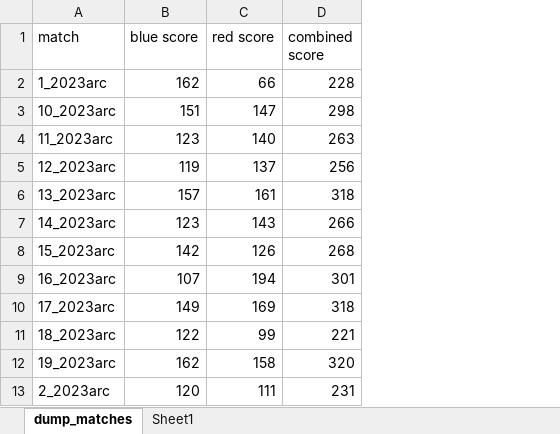
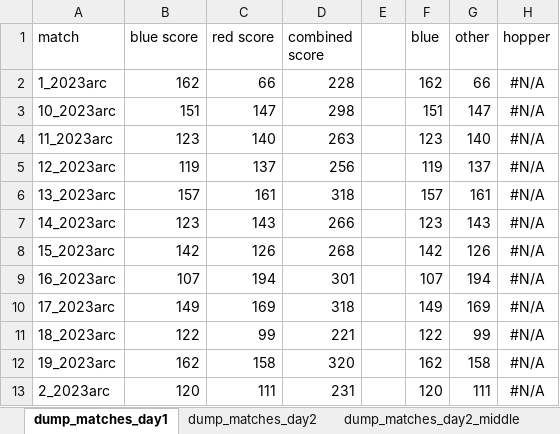
Before and after one commit to Team4682CyBears/ChargedUp2023, an Excel workbook: scouting/match_scores_comparison.xlsx, sheet dump_matches_day1, drawn as a sheet; only a part is shown; values as stored, in another font and other column widths than the file's, no borders; charts and pictures and table styles not drawn; the diff names each change by its address in the sheet, - before the commit and + after, or states it on an @@ line.

```diff
--- a/scouting/match_scores_comparison.xlsx (sheet dump_matches_day1)
+++ b/scouting/match_scores_comparison.xlsx (sheet dump_matches_day1)
-sheet tab: dump_matches
+sheet tab: dump_matches_day1
-sheet tab: Sheet1
+sheet tab: dump_matches_day2
+sheet tab: dump_matches_day2_middle
+column E, empty
+column F (blue), rows 2-13: 162 | 151 | 123 | 119 | 157 | 123 | 142 | 107 | 149 | 122 | 162 | 120
+column G (other), rows 2-13: 66 | 147 | 140 | 137 | 161 | 143 | 126 | 194 | 169 | 99 | 158 | 111
+column H (hopper), rows 2-13: all #N/A
```
Also changed, not shown: charts or pictures, 1 other file.
